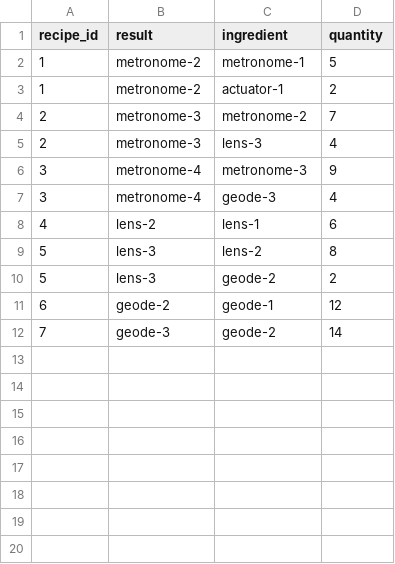
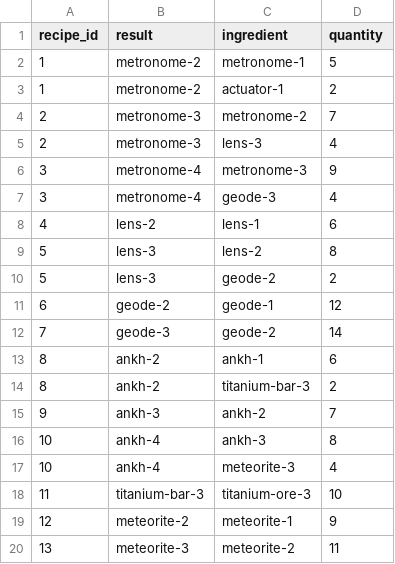
Before and after one commit to Kolyn090/EggIncVirtualShip, a CSV file: data/reggference.csv, drawn as a sheet.

```diff
--- a/data/reggference.csv
+++ b/data/reggference.csv
@@ -12 +12,9 @@ recipe_id,result,ingredient,quantity
 7,geode-3,geode-2,14
+8,ankh-2,ankh-1,6
+8,ankh-2,titanium-bar-3,2
+9,ankh-3,ankh-2,7
+10,ankh-4,ankh-3,8
+10,ankh-4,meteorite-3,4
+11,titanium-bar-3,titanium-ore-3,10
+12,meteorite-2,meteorite-1,9
+13,meteorite-3,meteorite-2,11
```
Also changed, not shown: 6 other files.
